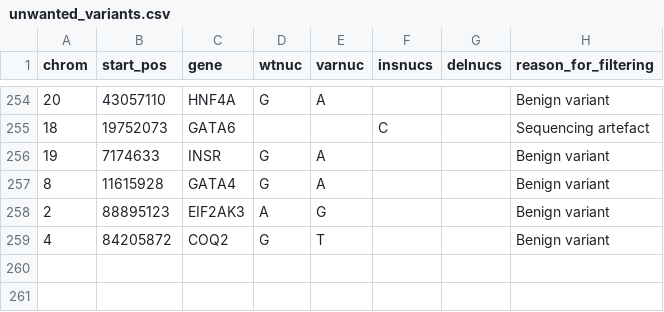
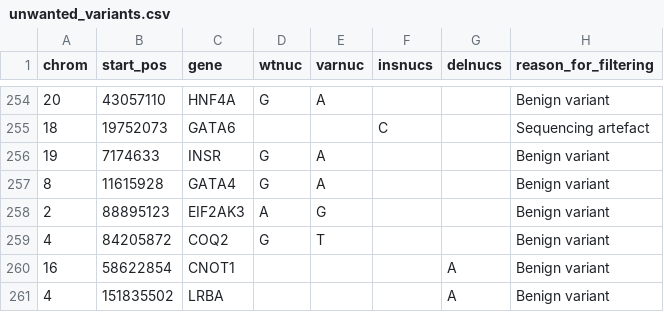
Before and after one commit to pasted/targeted_sequencing_pipeline, a CSV file: configuration/unwanted_variants.csv, drawn as a sheet; only a part is shown, gaps mark what is left out; the diff names each change by its address in the sheet, - before the commit and + after, or states it on an @@ line.

```diff
--- a/configuration/unwanted_variants.csv
+++ b/configuration/unwanted_variants.csv
+row 260: 16 | 58622854 | CNOT1 |  |  |  | A | Benign variant
+row 261: 4 | 151835502 | LRBA |  |  |  | A | Benign variant
```
Also changed, not shown: 12 other files.
